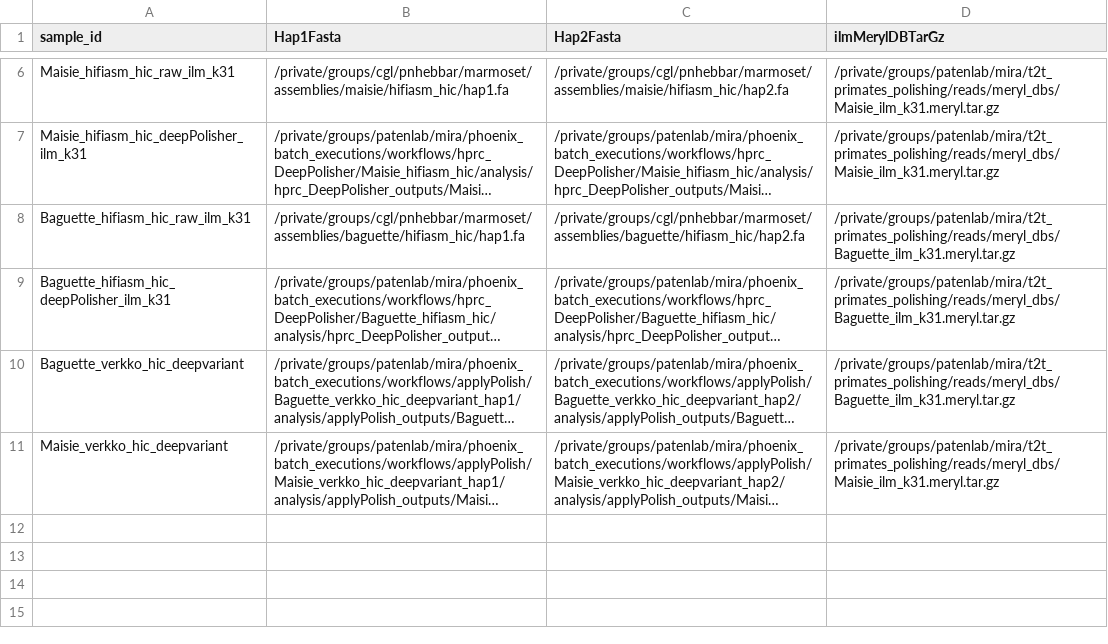
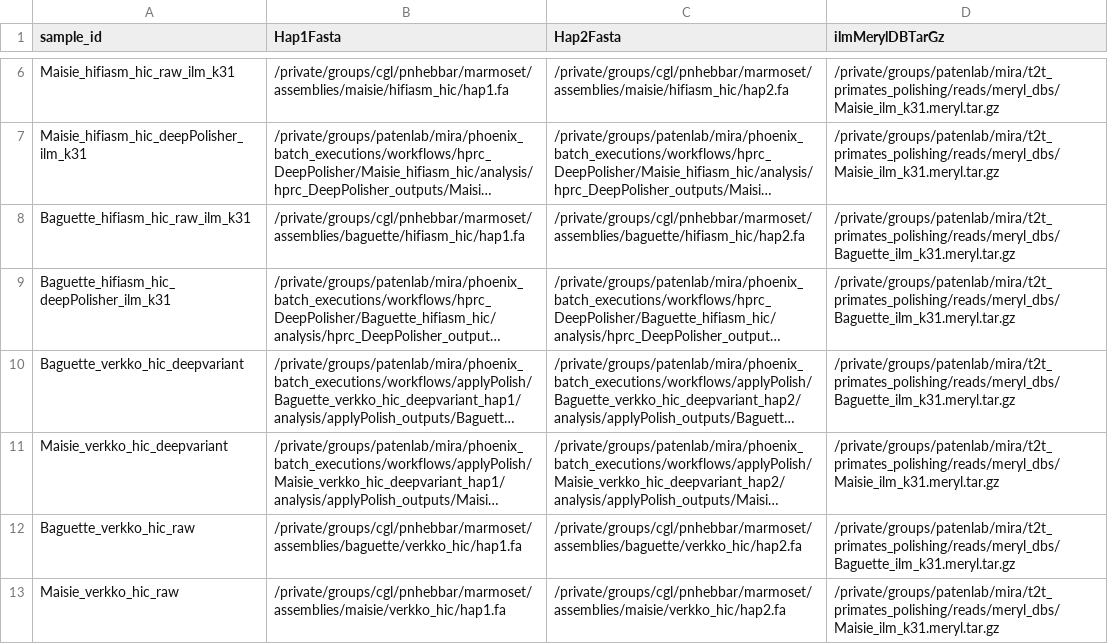
Before and after one commit to miramastoras/phoenix_batch_submissions, a CSV file: workflows/merqury/merqury.csv, drawn as a sheet; only a part is shown, gaps mark what is left out; long unchanged cells end in …; the diff names each change by its address in the sheet, - before the commit and + after, or states it on an @@ line.

Commit message:
verkko raw qv

```diff
--- a/workflows/merqury/merqury.csv
+++ b/workflows/merqury/merqury.csv
+row 12: Baguette_verkko_hic_raw | /private/groups/cgl/pnhebbar/marmoset/assemblies/baguette/verkko_hic/hap1.fa | /private/groups/cgl/pnhebbar/marmoset/assemblies/baguette/verkko_hic/hap2.fa | /private/groups/patenlab/mira/t2t_primates_polishing/reads/meryl_dbs/Baguette_ilm_k31.meryl.tar.gz
+row 13: Maisie_verkko_hic_raw | /private/groups/cgl/pnhebbar/marmoset/assemblies/maisie/verkko_hic/hap1.fa | /private/groups/cgl/pnhebbar/marmoset/assemblies/maisie/verkko_hic/hap2.fa | /private/groups/patenlab/mira/t2t_primates_polishing/reads/meryl_dbs/Maisie_ilm_k31.meryl.tar.gz
```
Also changed, not shown: 3 other files.
